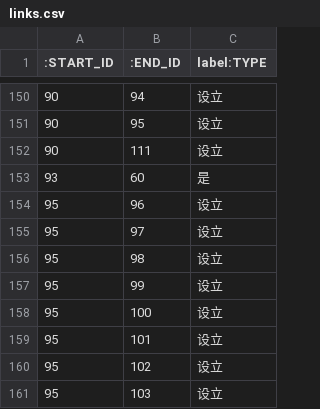
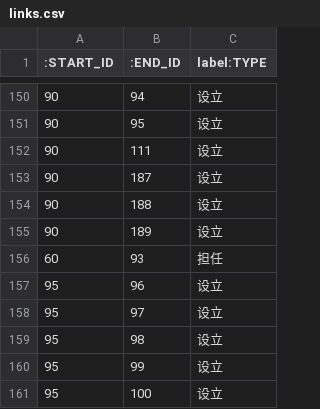
Before and after one commit to iaboaix/NetworkGraph, a CSV file: tools/links.csv, drawn as a sheet; only a part is shown, gaps mark what is left out; the shorter side is filled out with more unchanged rows; removed rows and columns are numbered as before the commit, all else as after; the diff covers the shown part only; the diff names each change by its address in the sheet, - before the commit and + after, or states it on an @@ line.

```diff
--- a/tools/links.csv
+++ b/tools/links.csv
-row 153: 93 | 60 | 是
+row 153: 90 | 187 | 设立
+row 154: 90 | 188 | 设立
+row 155: 90 | 189 | 设立
+row 156: 60 | 93 | 担任
```
Also changed, not shown: 39 added rows elsewhere in this file, tools/nodes.csv, 20 other files.
